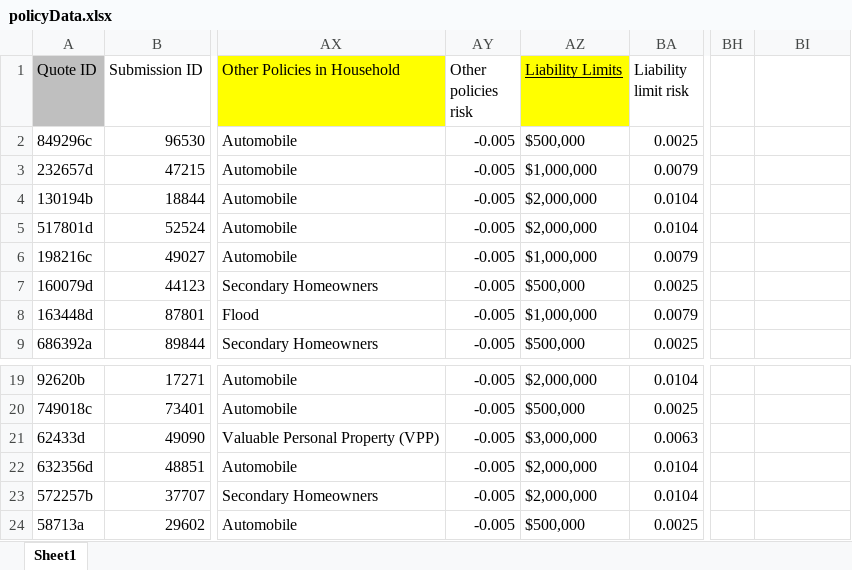
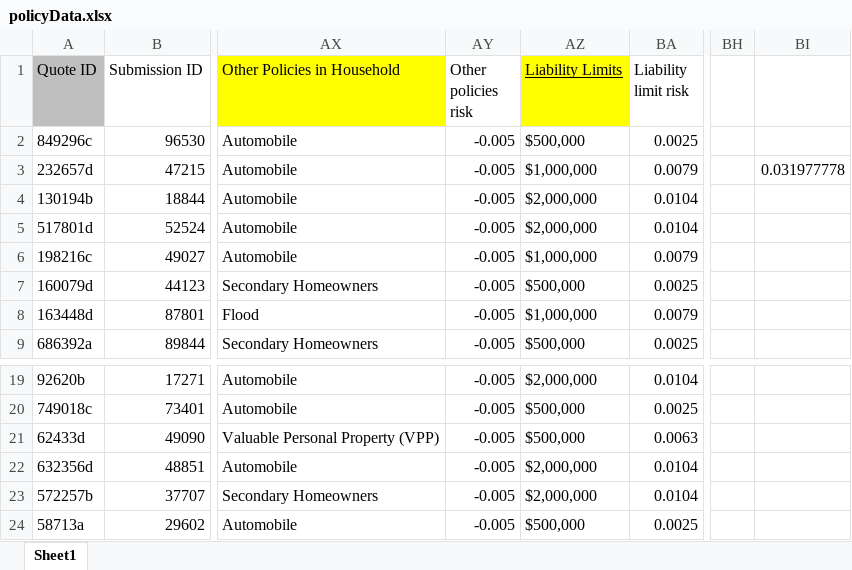
Before and after one commit to vamshi100/Property-Decision, an Excel workbook: src/inputData/policyData.xlsx, sheet Sheet1, drawn as a sheet; only a part is shown, gaps mark what is left out; values as stored, in another font and other column widths than the file's, no borders; the diff names each change by its address in the sheet, - before the commit and + after, or states it on an @@ line.

Commit message:
policy page dev

```diff
--- a/src/inputData/policyData.xlsx (sheet Sheet1)
+++ b/src/inputData/policyData.xlsx (sheet Sheet1)
-BI3: (empty)
+BI3: 0.031977778
-AZ21 (Liability Limits): $3,000,000
+AZ21 (Liability Limits): $500,000
```
Also changed, not shown: 29 other files.
